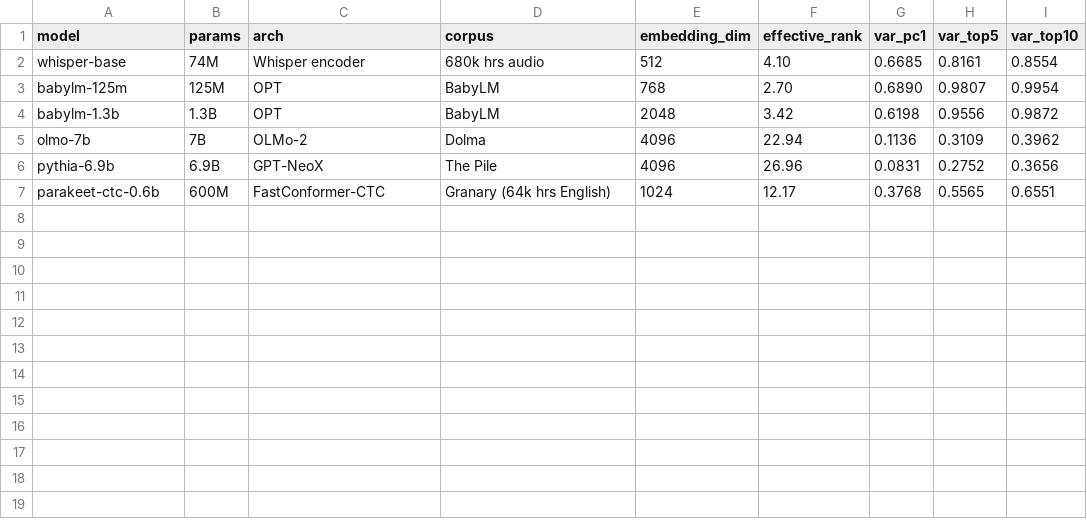
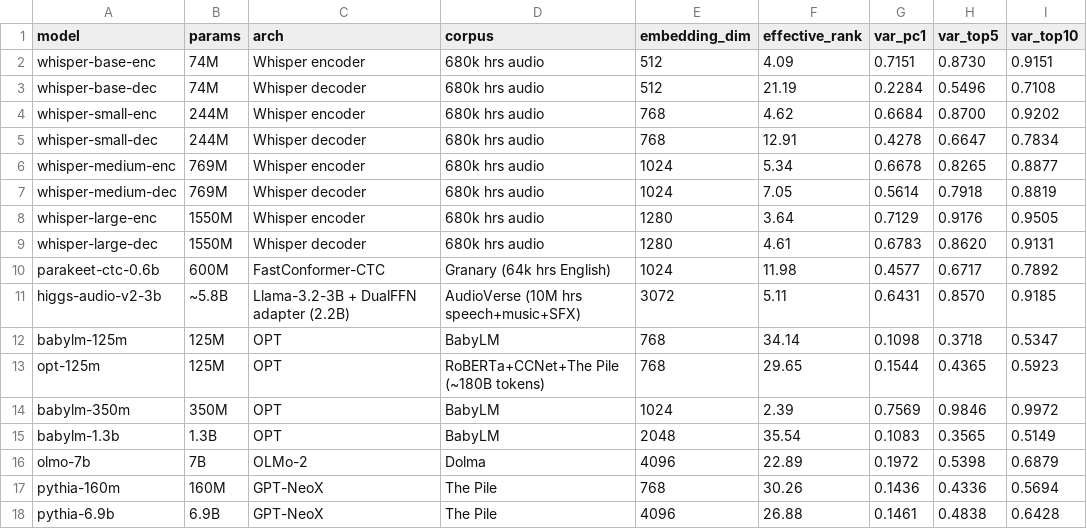
Before and after one commit to znhoughton/UGE-audio-text-models, a CSV file: Data/pca_summary.csv, drawn as a sheet.

```diff
--- a/Data/pca_summary.csv
+++ b/Data/pca_summary.csv
@@ -1,7 +1,18 @@
 model,params,arch,corpus,embedding_dim,effective_rank,var_pc1,var_top5,var_top10
-whisper-base,74M,Whisper encoder,680k hrs audio,512,4.10,0.6685,0.8161,0.8554
-babylm-125m,125M,OPT,BabyLM,768,2.70,0.6890,0.9807,0.9954
-babylm-1.3b,1.3B,OPT,BabyLM,2048,3.42,0.6198,0.9556,0.9872
-olmo-7b,7B,OLMo-2,Dolma,4096,22.94,0.1136,0.3109,0.3962
-pythia-6.9b,6.9B,GPT-NeoX,The Pile,4096,26.96,0.0831,0.2752,0.3656
-parakeet-ctc-0.6b,600M,FastConformer-CTC,Granary (64k hrs English),1024,12.17,0.3768,0.5565,0.6551
+whisper-base-enc,74M,Whisper encoder,680k hrs audio,512,4.09,0.7151,0.8730,0.9151
+whisper-base-dec,74M,Whisper decoder,680k hrs audio,512,21.19,0.2284,0.5496,0.7108
+whisper-small-enc,244M,Whisper encoder,680k hrs audio,768,4.62,0.6684,0.8700,0.9202
+whisper-small-dec,244M,Whisper decoder,680k hrs audio,768,12.91,0.4278,0.6647,0.7834
+whisper-medium-enc,769M,Whisper encoder,680k hrs audio,1024,5.34,0.6678,0.8265,0.8877
+whisper-medium-dec,769M,Whisper decoder,680k hrs audio,1024,7.05,0.5614,0.7918,0.8819
+whisper-large-enc,1550M,Whisper encoder,680k hrs audio,1280,3.64,0.7129,0.9176,0.9505
+whisper-large-dec,1550M,Whisper decoder,680k hrs audio,1280,4.61,0.6783,0.8620,0.9131
+parakeet-ctc-0.6b,600M,FastConformer-CTC,Granary (64k hrs English),1024,11.98,0.4577,0.6717,0.7892
+higgs-audio-v2-3b,~5.8B,Llama-3.2-3B + DualFFN adapter (2.2B),AudioVerse (10M hrs speech+music+SFX),3072,5.11,0.6431,0.8570,0.9185
+babylm-125m,125M,OPT,BabyLM,768,34.14,0.1098,0.3718,0.5347
+opt-125m,125M,OPT,RoBERTa+CCNet+The Pile (~180B tokens),768,29.65,0.1544,0.4365,0.5923
+babylm-350m,350M,OPT,BabyLM,1024,2.39,0.7569,0.9846,0.9972
+babylm-1.3b,1.3B,OPT,BabyLM,2048,35.54,0.1083,0.3565,0.5149
+olmo-7b,7B,OLMo-2,Dolma,4096,22.89,0.1972,0.5398,0.6879
+pythia-160m,160M,GPT-NeoX,The Pile,768,30.26,0.1436,0.4336,0.5694
+pythia-6.9b,6.9B,GPT-NeoX,The Pile,4096,26.88,0.1461,0.4838,0.6428
```
Also changed, not shown: Data/cka_cross_modal.csv, Data/cka_matrix.csv, 7 other files.
